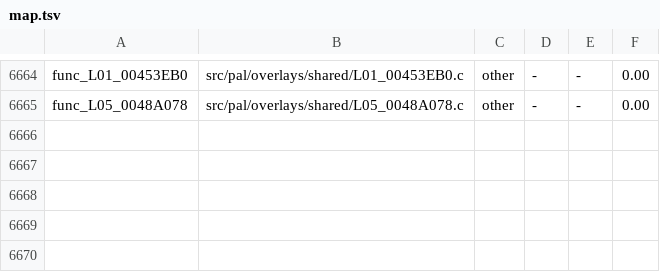
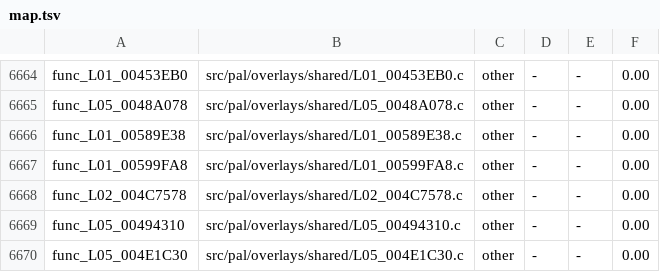
Before and after one commit to OpenRAC/rac4-decomp, a TSV file: config/us/map.tsv, drawn as a sheet; only a part is shown, gaps mark what is left out.

```diff
--- a/config/us/map.tsv
+++ b/config/us/map.tsv
@@ -6665 +6665,6 @@ func_L01_00453EB0	src/pal/overlays/shared/L01_00453EB0.c	other	-	-	0.00
 func_L05_0048A078	src/pal/overlays/shared/L05_0048A078.c	other	-	-	0.00
+func_L01_00589E38	src/pal/overlays/shared/L01_00589E38.c	other	-	-	0.00
+func_L01_00599FA8	src/pal/overlays/shared/L01_00599FA8.c	other	-	-	0.00
+func_L02_004C7578	src/pal/overlays/shared/L02_004C7578.c	other	-	-	0.00
+func_L05_00494310	src/pal/overlays/shared/L05_00494310.c	other	-	-	0.00
+func_L05_004E1C30	src/pal/overlays/shared/L05_004E1C30.c	other	-	-	0.00
```
Also changed, not shown: config/pal/map.tsv, 7 other files.
